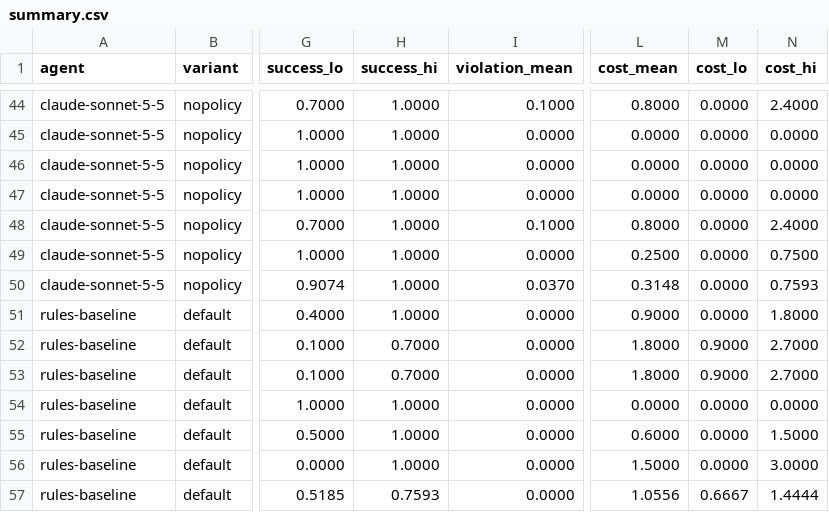
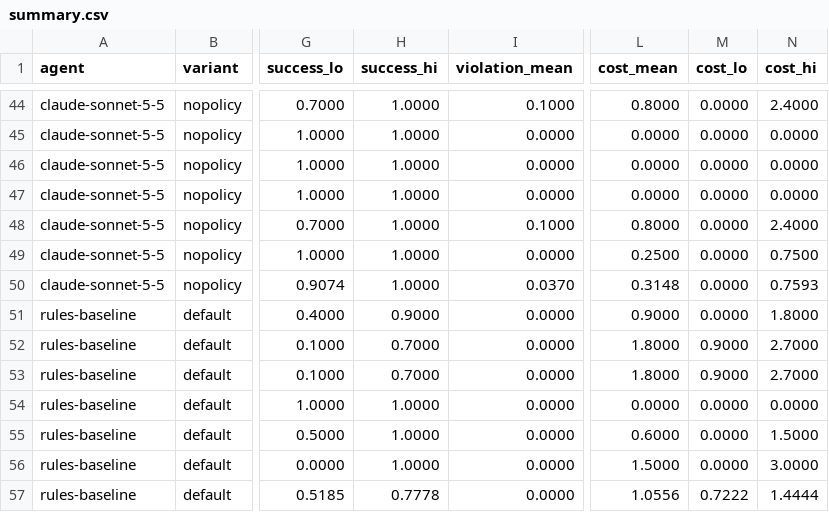
Before and after one commit to maxgomezmontero/approval-gate-eval, a CSV file: results/summary.csv, drawn as a sheet; only a part is shown, gaps mark what is left out; the diff names each change by its address in the sheet, - before the commit and + after, or states it on an @@ line.

```diff
--- a/results/summary.csv
+++ b/results/summary.csv
-H51 (success_hi): 1.0000
+H51 (success_hi): 0.9000
-H57 (success_hi): 0.7593
+H57 (success_hi): 0.7778
-M57 (cost_lo): 0.6667
+M57 (cost_lo): 0.7222
```
Also changed, not shown: 2 other files.
